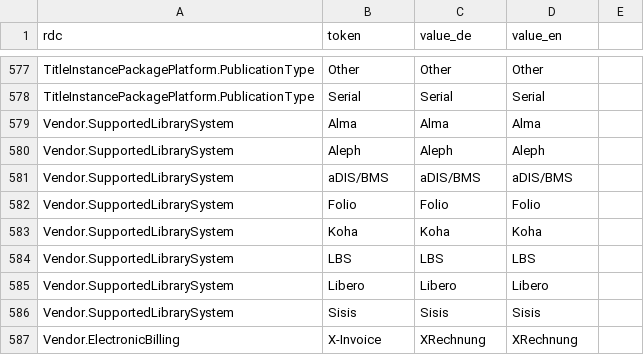
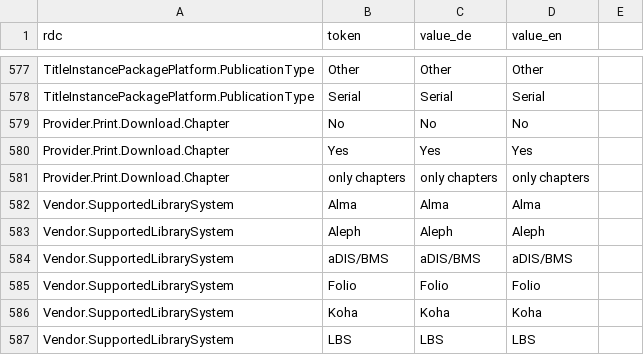
Before and after one commit to hbz/wekb2, a CSV file: src/main/webapp/setup/RefdataValue.csv, drawn as a sheet; only a part is shown, gaps mark what is left out; the shorter side is filled out with more unchanged rows; the diff names each change by its address in the sheet, - before the commit and + after, or states it on an @@ line.

Commit message:
ERMS-6287: Kurzfristige Änderungen bei Plattformen und Providern

```diff
--- a/src/main/webapp/setup/RefdataValue.csv
+++ b/src/main/webapp/setup/RefdataValue.csv
+row 579: Provider.Print.Download.Chapter | No | No | No
+row 580: Provider.Print.Download.Chapter | Yes | Yes | Yes
+row 581: Provider.Print.Download.Chapter | only chapters | only chapters | only chapters
```
Also changed, not shown: src/main/webapp/setup/RefdataCategory.csv, 4 other files.
